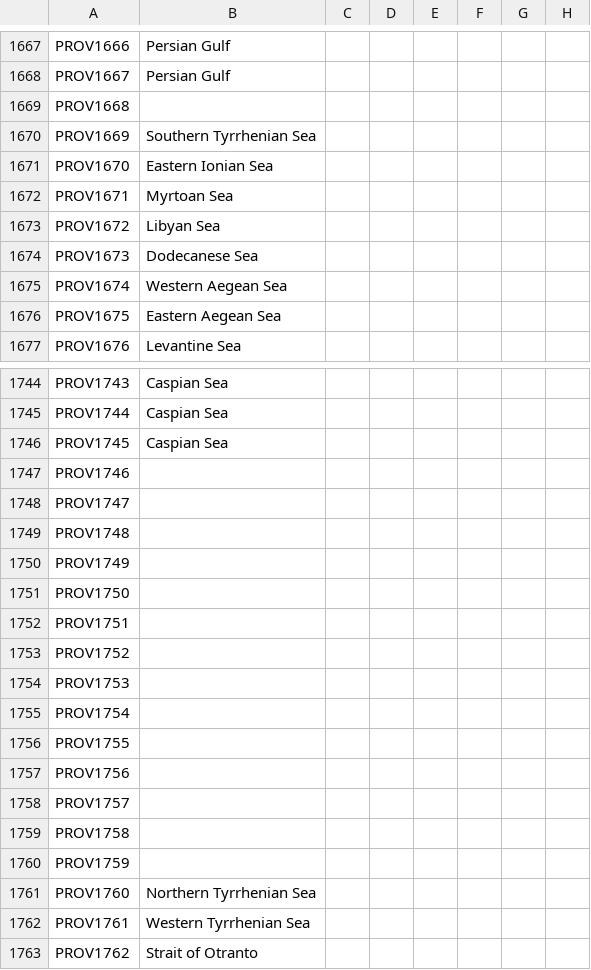
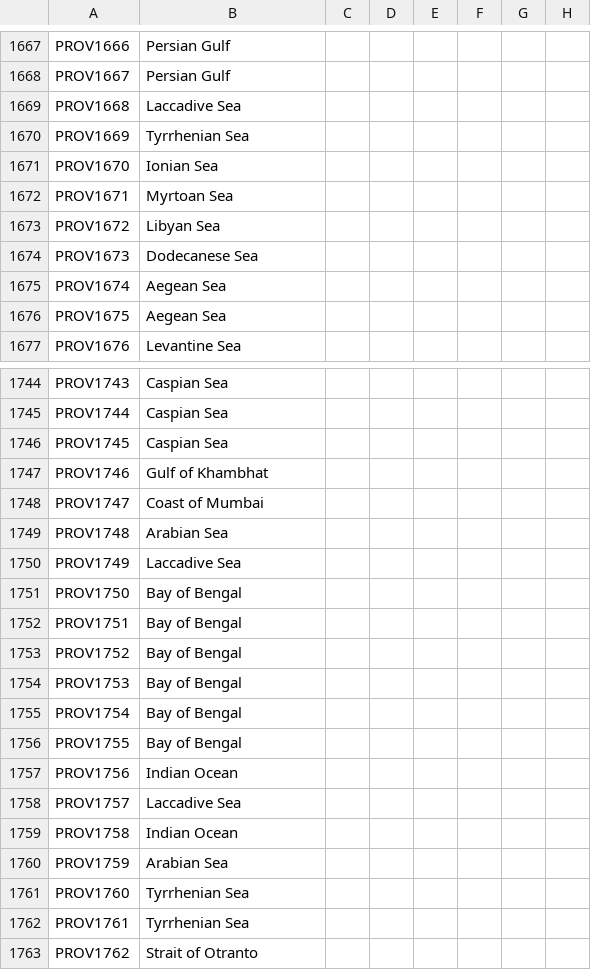
Before and after one commit to klorpa/After-The-End-Eurasia, a CSV file: ATE_Eurasia/localisation/000_provinces.csv, drawn as a sheet; only a part is shown, gaps mark what is left out; the diff covers the shown part only; the diff names each change by its address in the sheet, - before the commit and + after, or states it on an @@ line.

```diff
--- a/ATE_Eurasia/localisation/000_provinces.csv
+++ b/ATE_Eurasia/localisation/000_provinces.csv
-B1669: (empty)
+B1669: Laccadive Sea
-B1670: Southern Tyrrhenian Sea
+B1670: Tyrrhenian Sea
-B1671: Eastern Ionian Sea
+B1671: Ionian Sea
-B1675: Western Aegean Sea
+B1675: Aegean Sea
-B1676: Eastern Aegean Sea
+B1676: Aegean Sea
-B1747: (empty)
+B1747: Gulf of Khambhat
-B1748: (empty)
+B1748: Coast of Mumbai
-B1749: (empty)
+B1749: Arabian Sea
-B1750: (empty)
+B1750: Laccadive Sea
-B1751:B1756: (empty)
+B1751:B1756: Bay of Bengal
-B1757: (empty)
+B1757: Indian Ocean
-B1758: (empty)
+B1758: Laccadive Sea
-B1759: (empty)
+B1759: Indian Ocean
-B1760: (empty)
+B1760: Arabian Sea
-B1761: Northern Tyrrhenian Sea
+B1761: Tyrrhenian Sea
-B1762: Western Tyrrhenian Sea
+B1762: Tyrrhenian Sea
```
Also changed, not shown: 32 edited cells elsewhere in this file, ATE_Eurasia/map/definition.csv.
